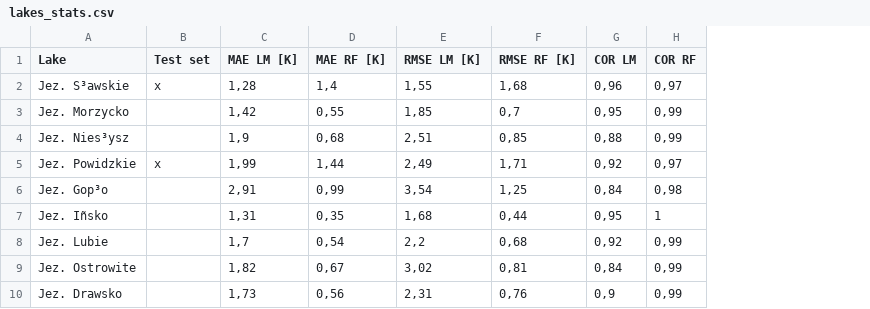
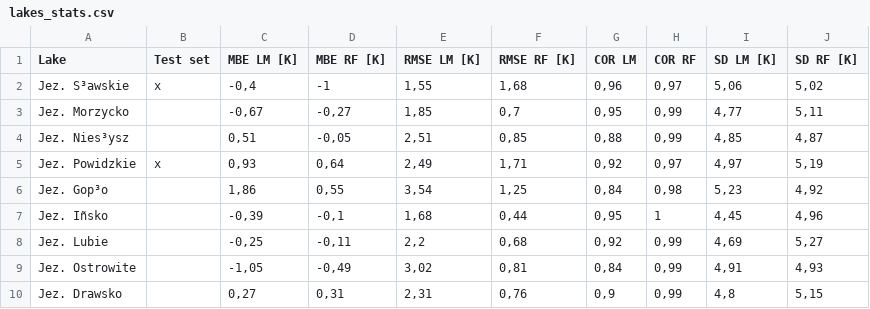
Before and after one commit to kadyb/lakesTemp, a CSV file: results/lakes_stats.csv, drawn as a sheet; only a part is shown; removed rows and columns are numbered as before the commit, all else as after; the diff names each change by its address in the sheet, - before the commit and + after, or states it on an @@ line.

```diff
--- a/results/lakes_stats.csv
+++ b/results/lakes_stats.csv
-column C (MAE LM [K]), rows 2-10: 1,28 | 1,42 | 1,9 | 1,99 | 2,91 | 1,31 | 1,7 | 1,82 | 1,73
-column D (MAE RF [K]), rows 2-10: 1,4 | 0,55 | 0,68 | 1,44 | 0,99 | 0,35 | 0,54 | 0,67 | 0,56
+column C (MBE LM [K]), rows 2-10: -0,4 | -0,67 | 0,51 | 0,93 | 1,86 | -0,39 | -0,25 | -1,05 | 0,27
+column D (MBE RF [K]), rows 2-10: -1 | -0,27 | -0,05 | 0,64 | 0,55 | -0,1 | -0,11 | -0,49 | 0,31
+column I (SD LM [K]), rows 2-10: 5,06 | 4,77 | 4,85 | 4,97 | 5,23 | 4,45 | 4,69 | 4,91 | 4,8
+column J (SD RF [K]), rows 2-10: 5,02 | 5,11 | 4,87 | 5,19 | 4,92 | 4,96 | 5,27 | 4,93 | 5,15
```
Also changed, not shown: 1 other file.
